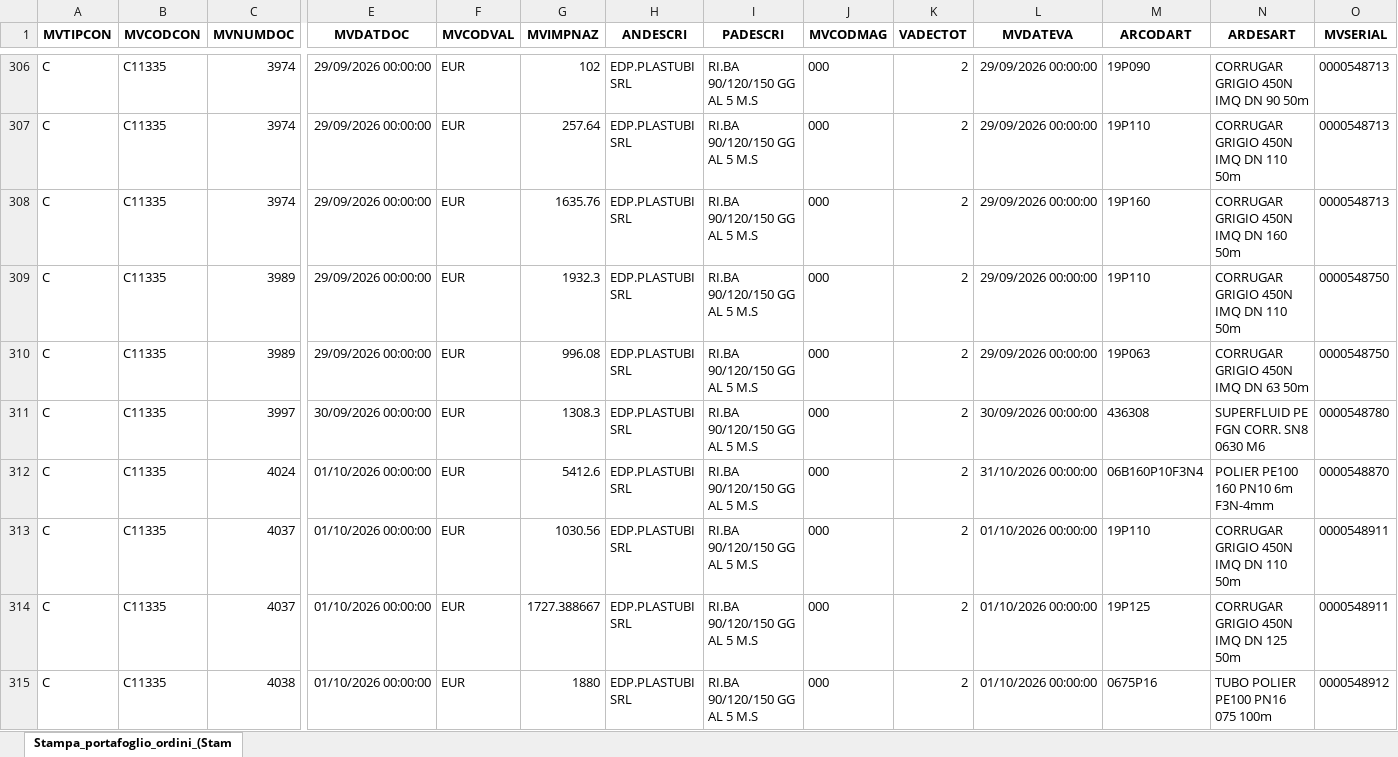
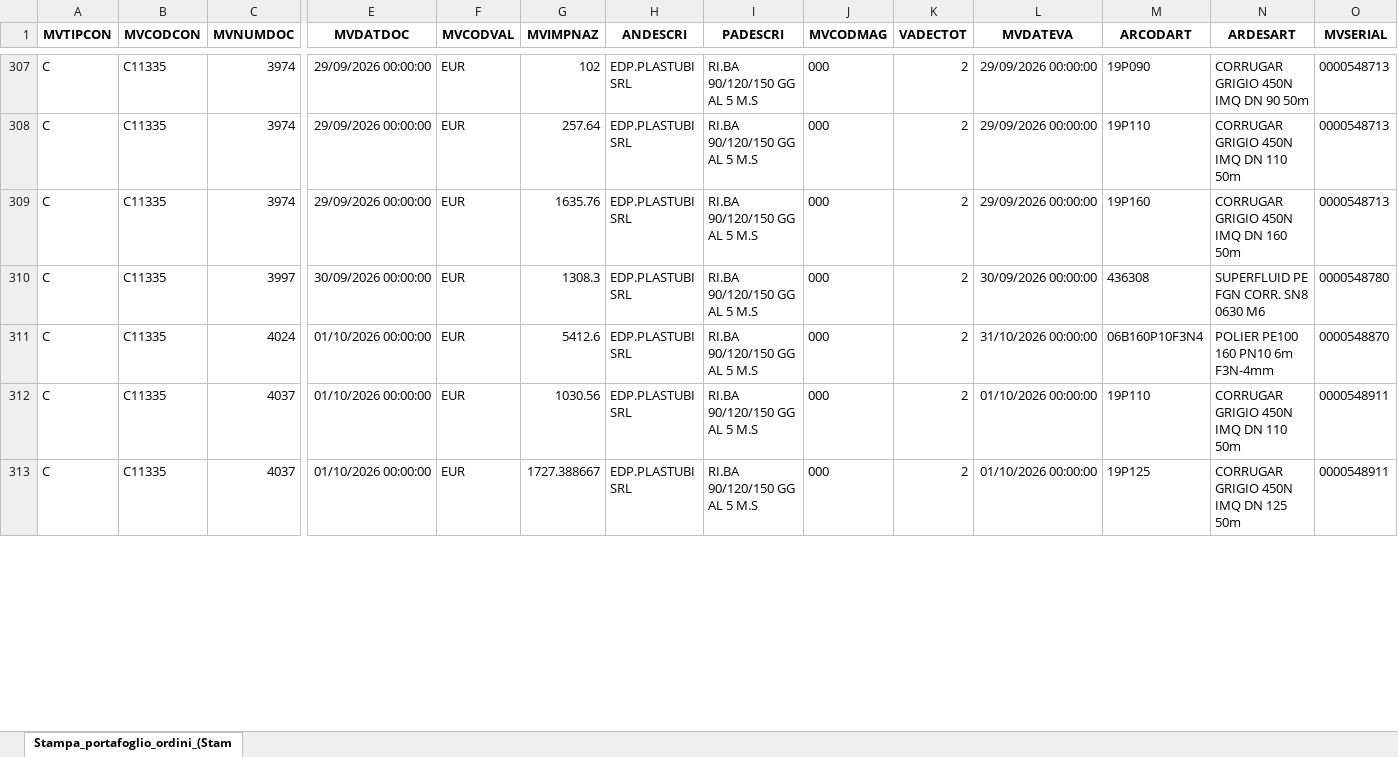
Before and after one commit to Riccini/giacenze-magazzino, an Excel workbook: Stampa_portafoglio_ordini_(Stampa__per_Cliente_Fornitore).xlsx, sheet Stampa_portafoglio_ordini_(Stam, drawn as a sheet; only a part is shown, gaps mark what is left out; values as stored, in another font and other column widths than the file's, no borders; removed rows and columns are numbered as before the commit, all else as after; rows hold the shown columns only; the diff covers the shown part only; the diff names each change by its address in the sheet, - before the commit and + after, or states it on an @@ line.

```diff
--- a/Stampa_portafoglio_ordini_(Stampa__per_Cliente_Fornitore).xlsx (sheet Stampa_portafoglio_ordini_(Stam)
+++ b/Stampa_portafoglio_ordini_(Stampa__per_Cliente_Fornitore).xlsx (sheet Stampa_portafoglio_ordini_(Stam)
-row 309: C | C11335 | 3989 | 29/09/2026 00:00:00 | EUR | 1932.3 | EDP.PLASTUBI SRL | RI.BA 90/120/150 GG AL 5 M.S | 000 | 2 | 29/09/2026 00:00:00 | 19P110 | CORRUGAR GRIGIO 450N IMQ DN 110 50m | 0000548750
-row 310: C | C11335 | 3989 | 29/09/2026 00:00:00 | EUR | 996.08 | EDP.PLASTUBI SRL | RI.BA 90/120/150 GG AL 5 M.S | 000 | 2 | 29/09/2026 00:00:00 | 19P063 | CORRUGAR GRIGIO 450N IMQ DN 63 50m | 0000548750
-row 315: C | C11335 | 4038 | 01/10/2026 00:00:00 | EUR | 1880 | EDP.PLASTUBI SRL | RI.BA 90/120/150 GG AL 5 M.S | 000 | 2 | 01/10/2026 00:00:00 | 0675P16 | TUBO POLIER PE100 PN16 075 100m | 0000548912
```
Also changed, not shown: 28 added rows, 10 removed rows and 14 edited cells elsewhere in this sheet.
